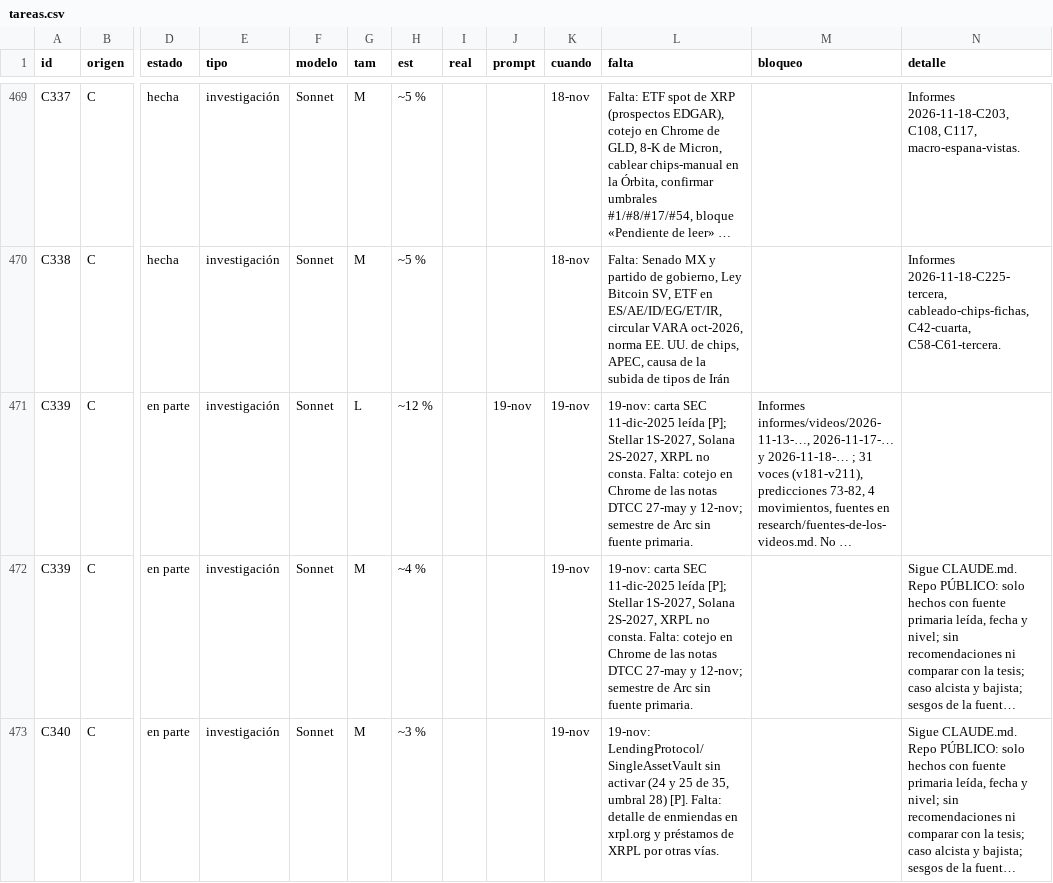
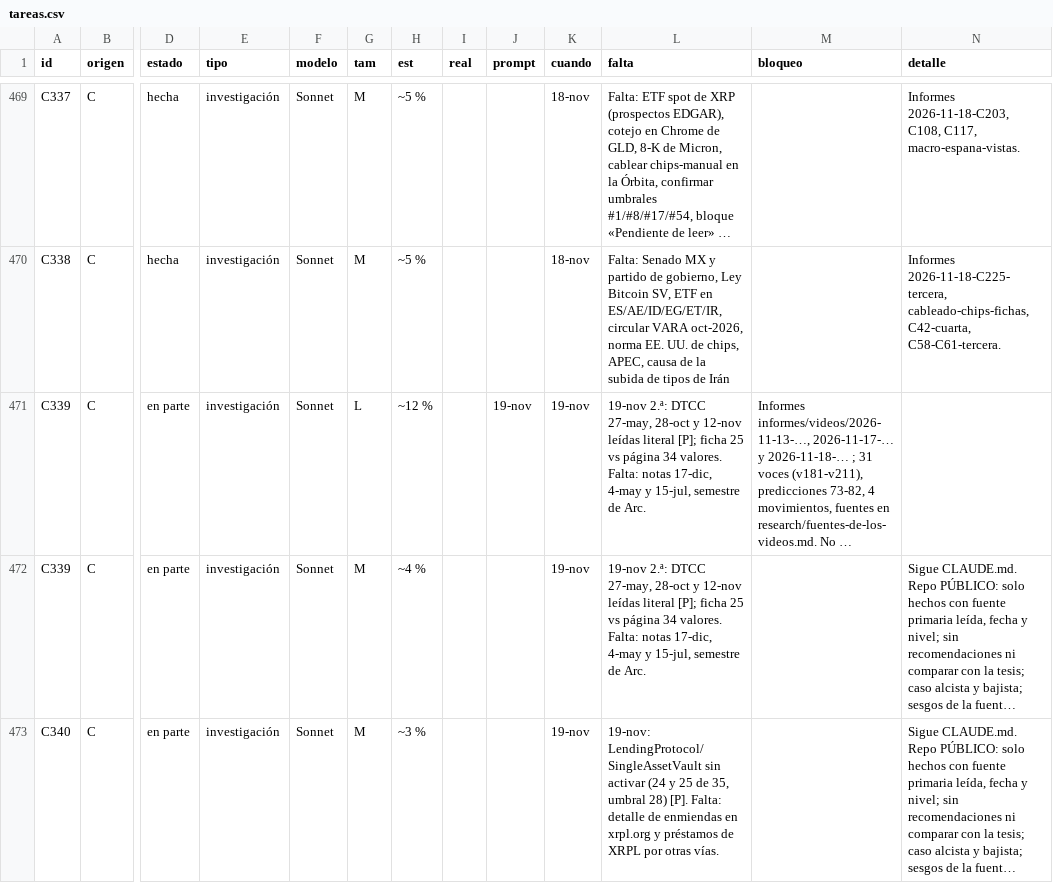
Before and after one commit to joeldragonball-jpg/requirements.txt, a CSV file: research/tareas.csv, drawn as a sheet; only a part is shown, gaps mark what is left out; long unchanged cells end in …; the diff covers the shown part only; the diff names each change by its address in the sheet, - before the commit and + after, or states it on an @@ line.

```diff
--- a/research/tareas.csv
+++ b/research/tareas.csv
-L471:L472 (falta): 19-nov: carta SEC 11-dic-2025 leída [P]; Stellar 1S-2027, Solana 2S-2027, XRPL no consta. Falta: cotejo en Chrome de las notas DTCC 27-may y 12-nov; semestre de Arc sin fuente primaria.
+L471:L472 (falta): 19-nov 2.ª: DTCC 27-may, 28-oct y 12-nov leídas literal [P]; ficha 25 vs página 34 valores. Falta: notas 17-dic, 4-may y 15-jul, semestre de Arc.
```
Also changed, not shown: 10 edited cells elsewhere in this file, 26 other files.
